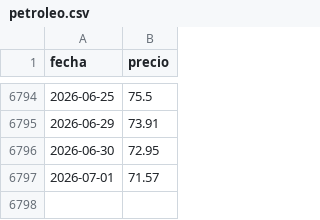
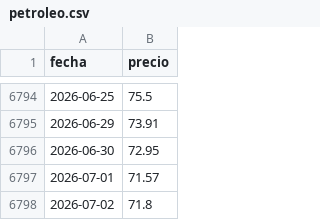
Before and after one commit to Newtral-datos/panel-precio-gas-petroleo, a CSV file: Petróleo/petroleo.csv, drawn as a sheet; only a part is shown, gaps mark what is left out.

```diff
--- a/Petróleo/petroleo.csv
+++ b/Petróleo/petroleo.csv
@@ -6797 +6797,2 @@ fecha,precio
 2026-07-01,71.57
+2026-07-02,71.8
```
Also changed, not shown: Gas/MIBGAS_Data_2026.csv, Gas/gas_total.csv.
